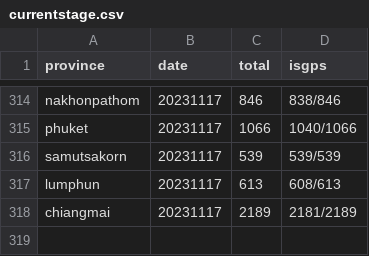
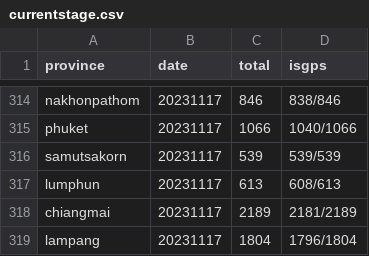
Before and after one commit to phawitb/crawler-led3-window, a CSV file: currentstage.csv, drawn as a sheet; only a part is shown, gaps mark what is left out; the diff names each change by its address in the sheet, - before the commit and + after, or states it on an @@ line.

Commit message:
Update currentstage.csv

```diff
--- a/currentstage.csv
+++ b/currentstage.csv
+row 319: lampang | 20231117 | 1804 | 1796/1804
```
